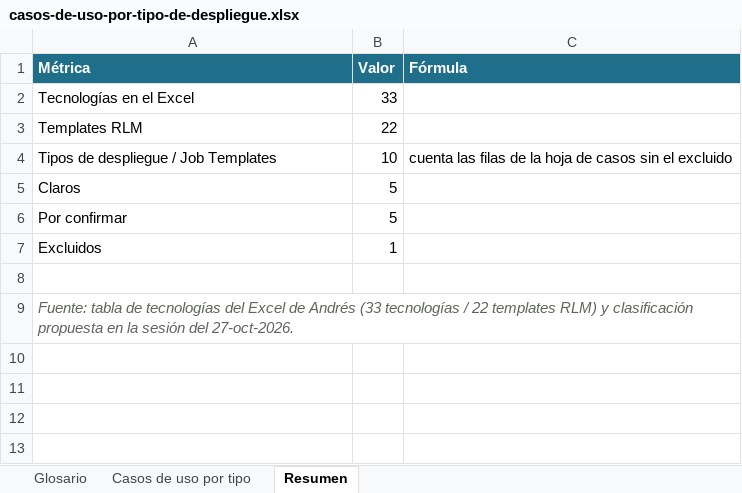
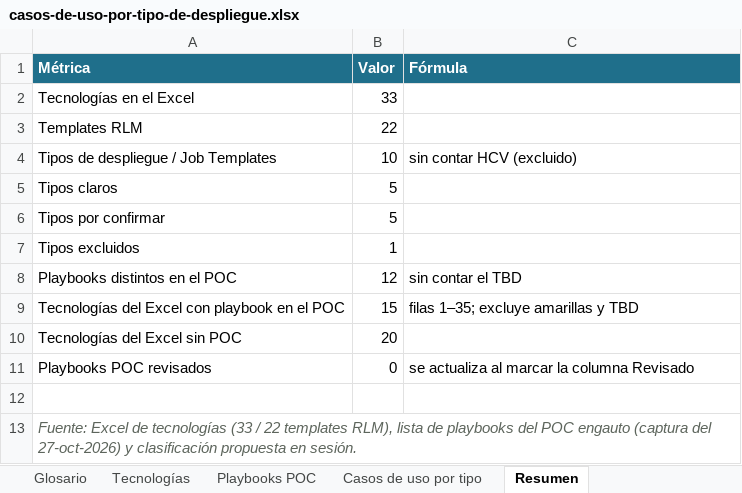
Before and after one commit to andresflorezp/test-code, an Excel workbook: casos-de-uso-por-tipo-de-despliegue.xlsx, sheet Resumen, drawn as a sheet; values as stored, in another font and other column widths than the file's, no borders; addresses are those after the commit; the diff names each change by its address in the sheet, - before the commit and + after, or states it on an @@ line.

```diff
--- a/casos-de-uso-por-tipo-de-despliegue.xlsx (sheet Resumen)
+++ b/casos-de-uso-por-tipo-de-despliegue.xlsx (sheet Resumen)
+sheet tab: Tecnologías
+sheet tab: Playbooks POC
-C4 (Fórmula): cuenta las filas de la hoja de casos sin el excluido
+C4 (Fórmula): sin contar HCV (excluido)
-A5 (Métrica): Claros
+A5 (Métrica): Tipos claros
-A6 (Métrica): Por confirmar
+A6 (Métrica): Tipos por confirmar
-A7 (Métrica): Excluidos
+A7 (Métrica): Tipos excluidos
+row 8: Playbooks distintos en el POC | 12 | sin contar el TBD
+row 9: Tecnologías del Excel con playbook en el POC | 15 | filas 1–35; excluye amarillas y TBD
+row 10: Tecnologías del Excel sin POC | 20
+row 11: Playbooks POC revisados | 0 | se actualiza al marcar la columna Revisado
-A13 (Métrica): Fuente: tabla de tecnologías del Excel de Andrés (33 tecnologías / 22 templates RLM) y clasificación propuesta en la sesión del 27-oct-2026.
+A13 (Métrica): Fuente: Excel de tecnologías (33 / 22 templates RLM), lista de playbooks del POC engauto (captura del 27-oct-2026) y clasificación propuesta en sesión.
```
Also changed, not shown: sheet Casos de uso por tipo, formulas that keep their value, charts or pictures.
